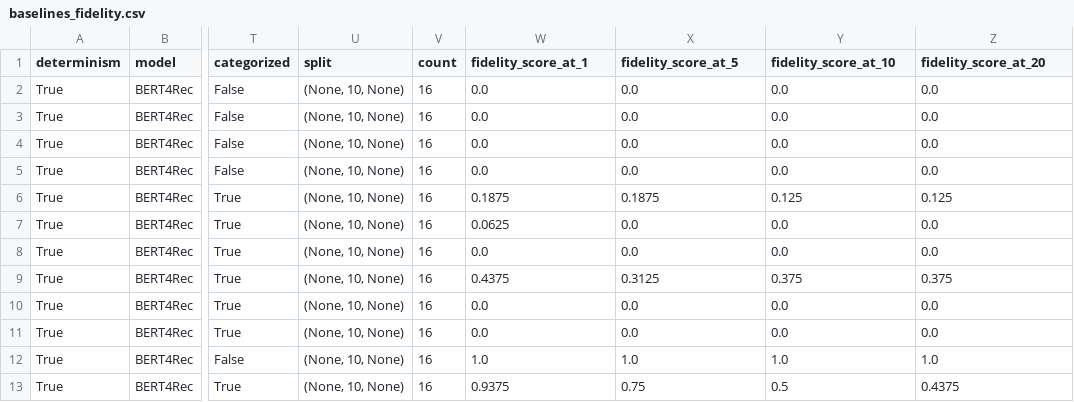
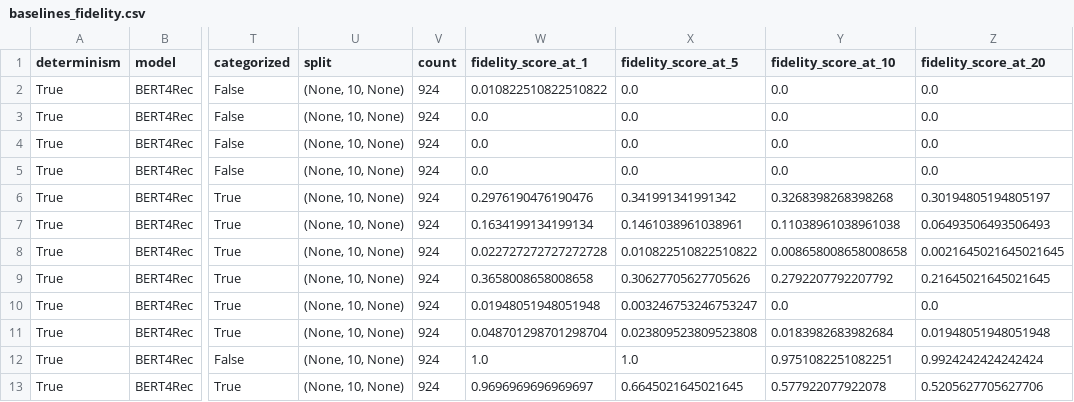
Before and after one commit to DomizianoScarcelli/counterfactual-explanations-recsys, a CSV file: baselines_fidelity.csv, drawn as a sheet; only a part is shown, gaps mark what is left out; the diff names each change by its address in the sheet, - before the commit and + after, or states it on an @@ line.

Commit message:
Support for all datasets in baselines

```diff
--- a/baselines_fidelity.csv
+++ b/baselines_fidelity.csv
-V2:V13 (count): 16
+V2:V13 (count): 924
-W2 (fidelity_score_at_1): 0.0
+W2 (fidelity_score_at_1): 0.010822510822510822
-W6 (fidelity_score_at_1): 0.1875
+W6 (fidelity_score_at_1): 0.2976190476190476
-X6 (fidelity_score_at_5): 0.1875
+X6 (fidelity_score_at_5): 0.341991341991342
-Y6 (fidelity_score_at_10): 0.125
+Y6 (fidelity_score_at_10): 0.3268398268398268
-Z6 (fidelity_score_at_20): 0.125
+Z6 (fidelity_score_at_20): 0.30194805194805197
-W7 (fidelity_score_at_1): 0.0625
+W7 (fidelity_score_at_1): 0.1634199134199134
-X7 (fidelity_score_at_5): 0.0
+X7 (fidelity_score_at_5): 0.1461038961038961
-Y7 (fidelity_score_at_10): 0.0
+Y7 (fidelity_score_at_10): 0.11038961038961038
-Z7 (fidelity_score_at_20): 0.0
+Z7 (fidelity_score_at_20): 0.06493506493506493
-W8 (fidelity_score_at_1): 0.0
+W8 (fidelity_score_at_1): 0.022727272727272728
-X8 (fidelity_score_at_5): 0.0
+X8 (fidelity_score_at_5): 0.010822510822510822
-Y8 (fidelity_score_at_10): 0.0
+Y8 (fidelity_score_at_10): 0.008658008658008658
-Z8 (fidelity_score_at_20): 0.0
+Z8 (fidelity_score_at_20): 0.0021645021645021645
-W9 (fidelity_score_at_1): 0.4375
+W9 (fidelity_score_at_1): 0.3658008658008658
-X9 (fidelity_score_at_5): 0.3125
+X9 (fidelity_score_at_5): 0.30627705627705626
-Y9 (fidelity_score_at_10): 0.375
+Y9 (fidelity_score_at_10): 0.2792207792207792
-Z9 (fidelity_score_at_20): 0.375
+Z9 (fidelity_score_at_20): 0.21645021645021645
-W10 (fidelity_score_at_1): 0.0
+W10 (fidelity_score_at_1): 0.01948051948051948
-X10 (fidelity_score_at_5): 0.0
+X10 (fidelity_score_at_5): 0.003246753246753247
-W11 (fidelity_score_at_1): 0.0
+W11 (fidelity_score_at_1): 0.048701298701298704
-X11 (fidelity_score_at_5): 0.0
+X11 (fidelity_score_at_5): 0.023809523809523808
-Y11 (fidelity_score_at_10): 0.0
+Y11 (fidelity_score_at_10): 0.0183982683982684
-Z11 (fidelity_score_at_20): 0.0
+Z11 (fidelity_score_at_20): 0.01948051948051948
-Y12 (fidelity_score_at_10): 1.0
+Y12 (fidelity_score_at_10): 0.9751082251082251
-Z12 (fidelity_score_at_20): 1.0
+Z12 (fidelity_score_at_20): 0.9924242424242424
-W13 (fidelity_score_at_1): 0.9375
+W13 (fidelity_score_at_1): 0.9696969696969697
-X13 (fidelity_score_at_5): 0.75
+X13 (fidelity_score_at_5): 0.6645021645021645
-Y13 (fidelity_score_at_10): 0.5
+Y13 (fidelity_score_at_10): 0.577922077922078
-Z13 (fidelity_score_at_20): 0.4375
+Z13 (fidelity_score_at_20): 0.5205627705627706
```
Also changed, not shown: 3 other files.
